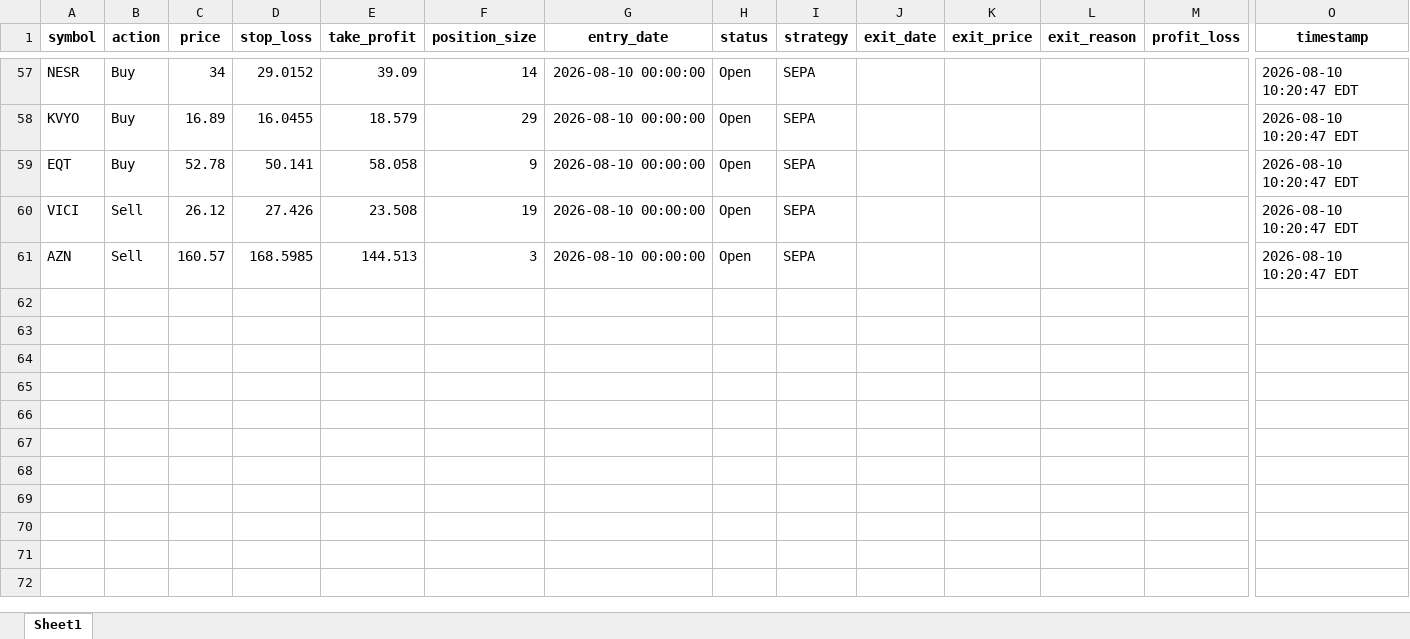
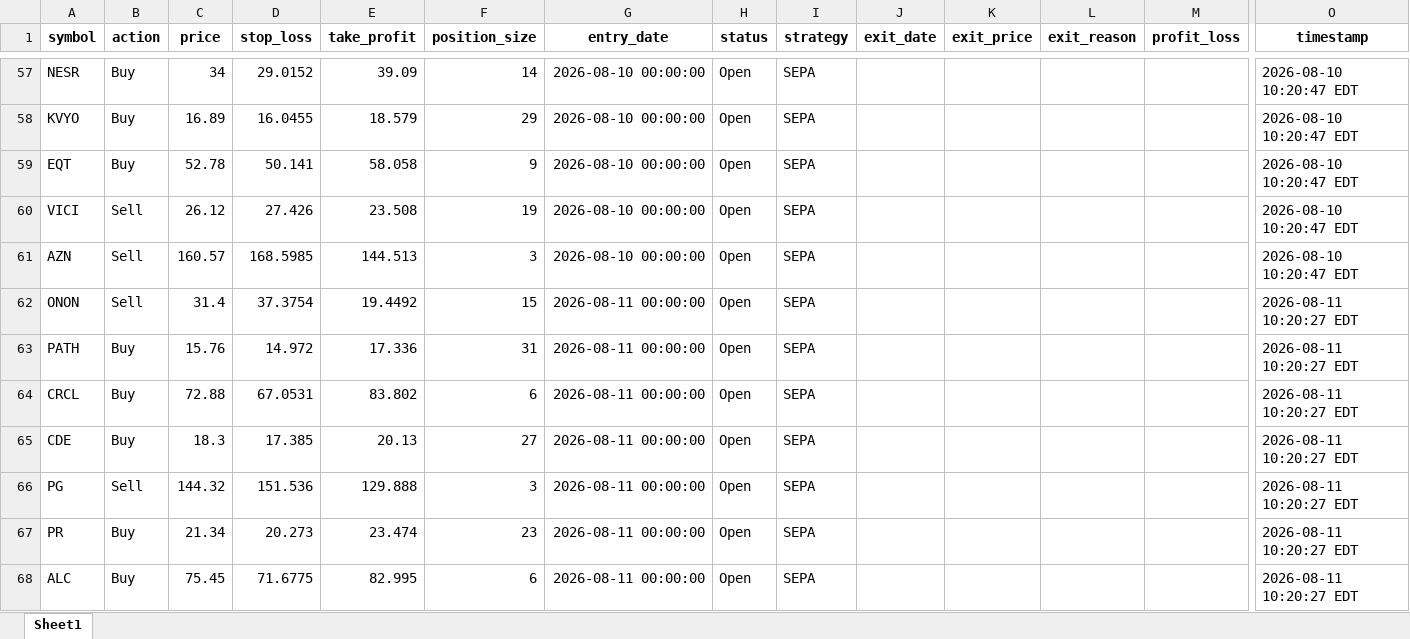
Before and after one commit to Leo1255serg/sepa-signal-bot, an Excel workbook: data/signals_log.xlsx, sheet Sheet1, drawn as a sheet; only a part is shown, gaps mark what is left out; values as stored, in another font and other column widths than the file's, no borders; rows hold the shown columns only; the diff names each change by its address in the sheet, - before the commit and + after, or states it on an @@ line.

```diff
--- a/data/signals_log.xlsx (sheet Sheet1)
+++ b/data/signals_log.xlsx (sheet Sheet1)
+row 62: ONON | Sell | 31.4 | 37.3754 | 19.4492 | 15 | 2026-08-11 00:00:00 | Open | SEPA |  |  |  |  | 2026-08-11 10:20:27 EDT
+row 63: PATH | Buy | 15.76 | 14.972 | 17.336 | 31 | 2026-08-11 00:00:00 | Open | SEPA |  |  |  |  | 2026-08-11 10:20:27 EDT
+row 64: CRCL | Buy | 72.88 | 67.0531 | 83.802 | 6 | 2026-08-11 00:00:00 | Open | SEPA |  |  |  |  | 2026-08-11 10:20:27 EDT
+row 65: CDE | Buy | 18.3 | 17.385 | 20.13 | 27 | 2026-08-11 00:00:00 | Open | SEPA |  |  |  |  | 2026-08-11 10:20:27 EDT
+row 66: PG | Sell | 144.32 | 151.536 | 129.888 | 3 | 2026-08-11 00:00:00 | Open | SEPA |  |  |  |  | 2026-08-11 10:20:27 EDT
+row 67: PR | Buy | 21.34 | 20.273 | 23.474 | 23 | 2026-08-11 00:00:00 | Open | SEPA |  |  |  |  | 2026-08-11 10:20:27 EDT
+row 68: ALC | Buy | 75.45 | 71.6775 | 82.995 | 6 | 2026-08-11 00:00:00 | Open | SEPA |  |  |  |  | 2026-08-11 10:20:27 EDT
```
Also changed, not shown: data/portfolio_log.xlsx, 1 other file.
